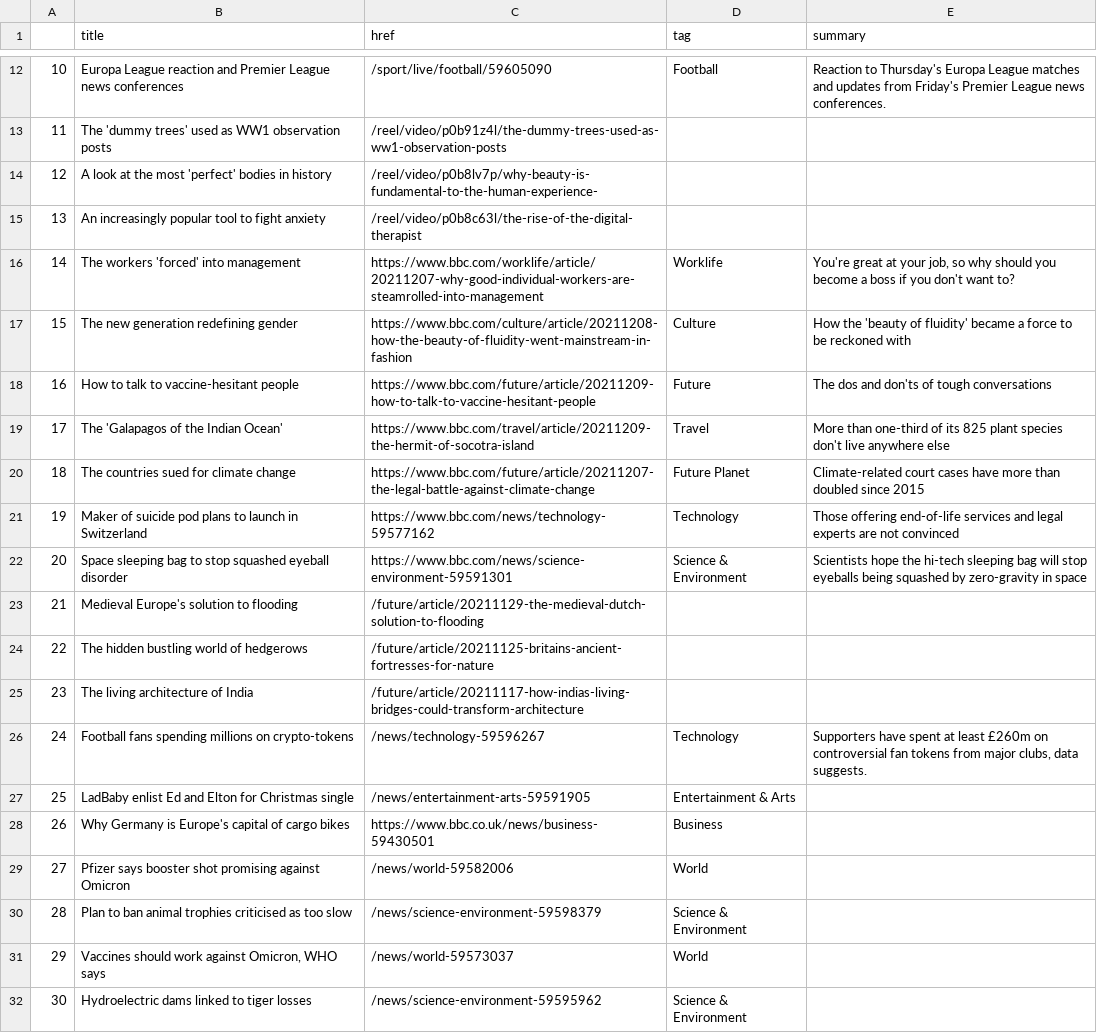
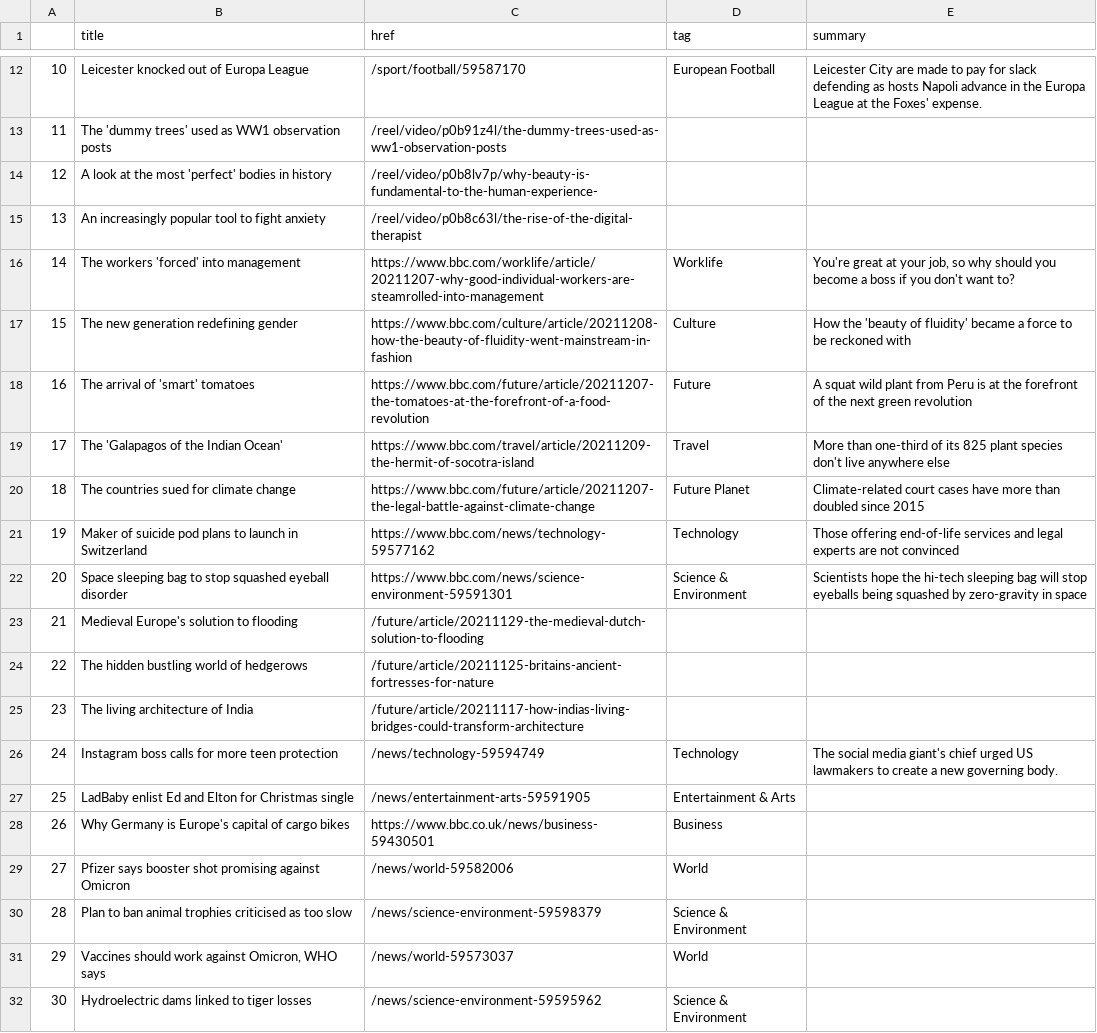
Before and after one commit to joaquin-rosado/automatic-scraper, a CSV file: bbc-headlines.csv, drawn as a sheet; only a part is shown, gaps mark what is left out; the diff covers the shown part only.

```diff
--- a/bbc-headlines.csv
+++ b/bbc-headlines.csv
@@ -12,2 +12,2 @@
-10,Europa League reaction and Premier League news conferences,/sport/live/football/59605090,Football,Reaction to Thursday's Europa League matches and updates from Friday's Premier League news conferences.
+10,Leicester knocked out of Europa League,/sport/football/59587170,European Football,Leicester City are made to pay for slack defending as hosts Napoli advance in the Europa League at the Foxes' expense.
 11,The 'dummy trees' used as WW1 observation posts,/reel/video/p0b91z4l/the-dummy-trees-used-as-ww1-observation-posts,,
@@ -17,3 +17,3 @@
 15,The new generation redefining gender,https://www.bbc.com/culture/article/20211208-how-the-beauty-of-fluidity-went-mainstream-in-fashion,Culture,How the 'beauty of fluidity' became a force to be reckoned with
-16,How to talk to vaccine-hesitant people,https://www.bbc.com/future/article/20211209-how-to-talk-to-vaccine-hesitant-people,Future,The dos and don'ts of tough conversations
+16,The arrival of 'smart' tomatoes,https://www.bbc.com/future/article/20211207-the-tomatoes-at-the-forefront-of-a-food-revolution,Future,A squat wild plant from Peru is at the forefront of the next green revolution
 17,The 'Galapagos of the Indian Ocean',https://www.bbc.com/travel/article/20211209-the-hermit-of-socotra-island,Travel,More than one-third of its 825 plant species don't live anywhere else
@@ -25,3 +25,3 @@
 23,The living architecture of India,/future/article/20211117-how-indias-living-bridges-could-transform-architecture,,
-24,Football fans spending millions on crypto-tokens,/news/technology-59596267,Technology,"Supporters have spent at least £260m on controversial fan tokens from major clubs, data suggests."
+24,Instagram boss calls for more teen protection,/news/technology-59594749,Technology,The social media giant's chief urged US lawmakers to create a new governing body.
 25,LadBaby enlist Ed and Elton for Christmas single,/news/entertainment-arts-59591905,Entertainment & Arts,
```
Also changed, not shown: 32 edited cells elsewhere in this file.
